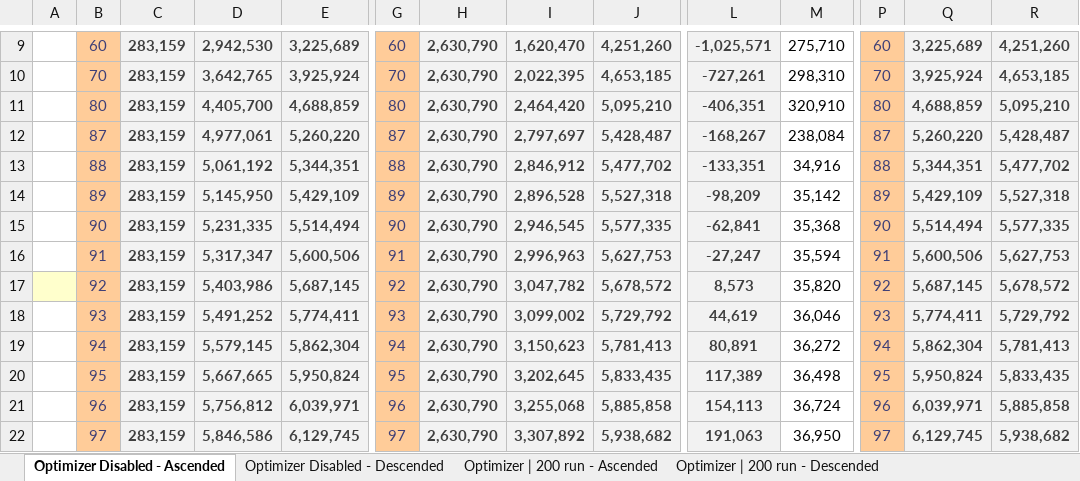
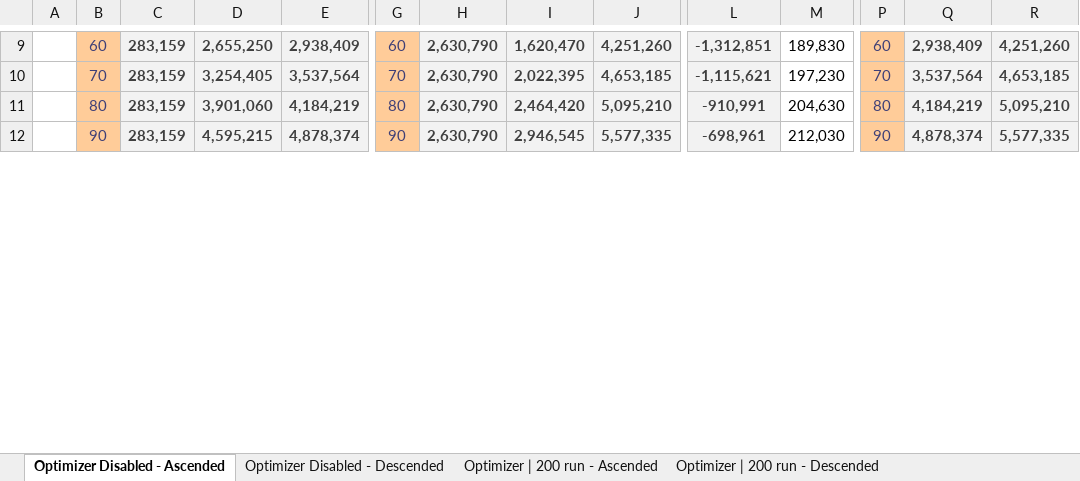
Before and after one commit to FrankNFT-labs/ERC721F, an Excel workbook: docs/data/Break even ERC721A and ERC721F.xlsx, sheet Optimizer Disabled - Ascended, drawn as a sheet; only a part is shown, gaps mark what is left out; values as stored, in another font and other column widths than the file's, no borders; charts and pictures and conditional formats not drawn; removed rows and columns are numbered as before the commit, all else as after; rows hold the shown columns only; the diff covers the shown part only; the diff names each change by its address in the sheet, - before the commit and + after, or states it on an @@ line.

Commit message:
Update non-optimizer data

```diff
--- a/docs/data/Break even ERC721A and ERC721F.xlsx (sheet Optimizer Disabled - Ascended)
+++ b/docs/data/Break even ERC721A and ERC721F.xlsx (sheet Optimizer Disabled - Ascended)
-D9: 2,942,530
+D9: 2,655,250
-E9: 3,225,689
+E9: 2,938,409
-L9: -1,025,571
+L9: -1,312,851
-M9: 275,710
+M9: 189,830
-Q9: 3,225,689
+Q9: 2,938,409
-D10: 3,642,765
+D10: 3,254,405
-E10: 3,925,924
+E10: 3,537,564
-L10: -727,261
+L10: -1,115,621
-M10: 298,310
+M10: 197,230
-Q10: 3,925,924
+Q10: 3,537,564
-D11: 4,405,700
+D11: 3,901,060
-E11: 4,688,859
+E11: 4,184,219
-L11: -406,351
+L11: -910,991
-M11: 320,910
+M11: 204,630
-Q11: 4,688,859
+Q11: 4,184,219
-row 12:  | 87 | 283,159 | 4,977,061 | 5,260,220 | 87 | 2,630,790 | 2,797,697 | 5,428,487 | -168,267 | 238,084 | 87 | 5,260,220 | 5,428,487
-row 13:  | 88 | 283,159 | 5,061,192 | 5,344,351 | 88 | 2,630,790 | 2,846,912 | 5,477,702 | -133,351 | 34,916 | 88 | 5,344,351 | 5,477,702
-row 14:  | 89 | 283,159 | 5,145,950 | 5,429,109 | 89 | 2,630,790 | 2,896,528 | 5,527,318 | -98,209 | 35,142 | 89 | 5,429,109 | 5,527,318
-D12: 5,231,335
+D12: 4,595,215
-E12: 5,514,494
+E12: 4,878,374
-L12: -62,841
+L12: -698,961
-M12: 35,368
+M12: 212,030
-Q12: 5,514,494
+Q12: 4,878,374
-row 16:  | 91 | 283,159 | 5,317,347 | 5,600,506 | 91 | 2,630,790 | 2,996,963 | 5,627,753 | -27,247 | 35,594 | 91 | 5,600,506 | 5,627,753
-row 17:  | 92 | 283,159 | 5,403,986 | 5,687,145 | 92 | 2,630,790 | 3,047,782 | 5,678,572 | 8,573 | 35,820 | 92 | 5,687,145 | 5,678,572
-row 18:  | 93 | 283,159 | 5,491,252 | 5,774,411 | 93 | 2,630,790 | 3,099,002 | 5,729,792 | 44,619 | 36,046 | 93 | 5,774,411 | 5,729,792
-row 19:  | 94 | 283,159 | 5,579,145 | 5,862,304 | 94 | 2,630,790 | 3,150,623 | 5,781,413 | 80,891 | 36,272 | 94 | 5,862,304 | 5,781,413
-row 20:  | 95 | 283,159 | 5,667,665 | 5,950,824 | 95 | 2,630,790 | 3,202,645 | 5,833,435 | 117,389 | 36,498 | 95 | 5,950,824 | 5,833,435
-row 21:  | 96 | 283,159 | 5,756,812 | 6,039,971 | 96 | 2,630,790 | 3,255,068 | 5,885,858 | 154,113 | 36,724 | 96 | 6,039,971 | 5,885,858
-row 22:  | 97 | 283,159 | 5,846,586 | 6,129,745 | 97 | 2,630,790 | 3,307,892 | 5,938,682 | 191,063 | 36,950 | 97 | 6,129,745 | 5,938,682
```
Also changed, not shown: 34 edited cells elsewhere in this sheet, sheet Optimizer Disabled - Descended, formulas that keep their value, charts or pictures.
